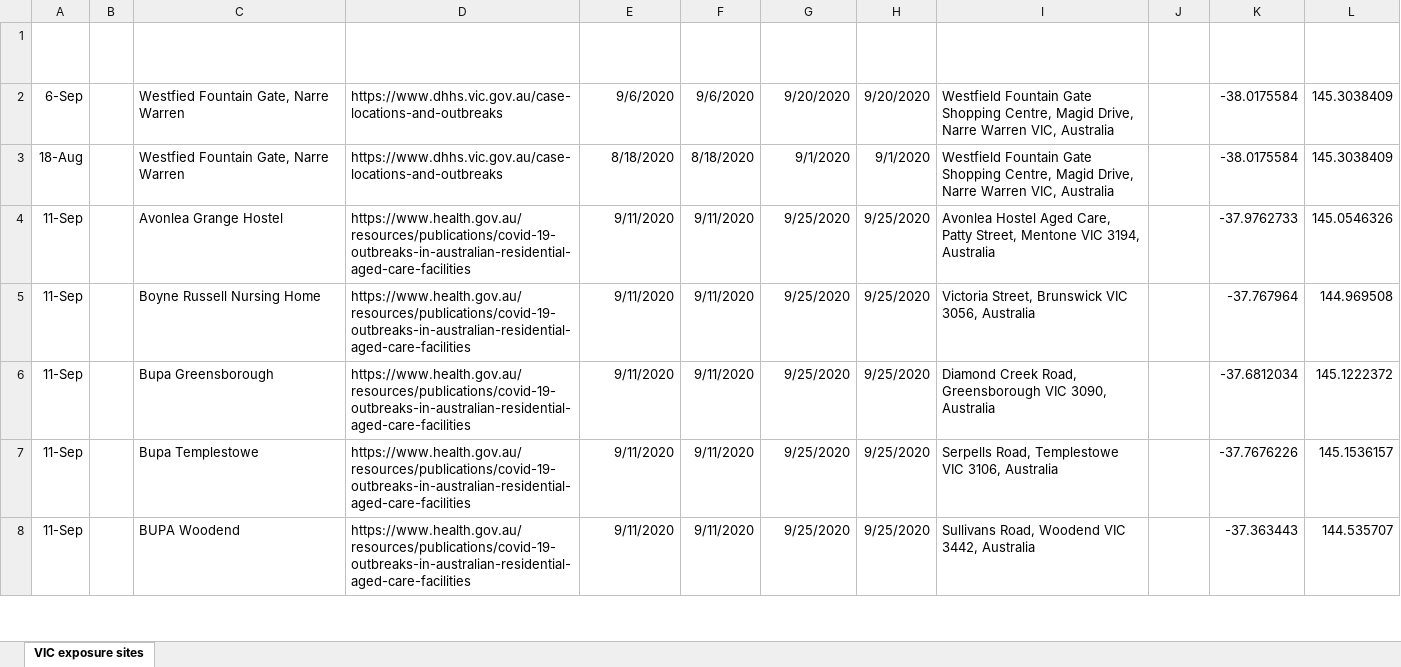
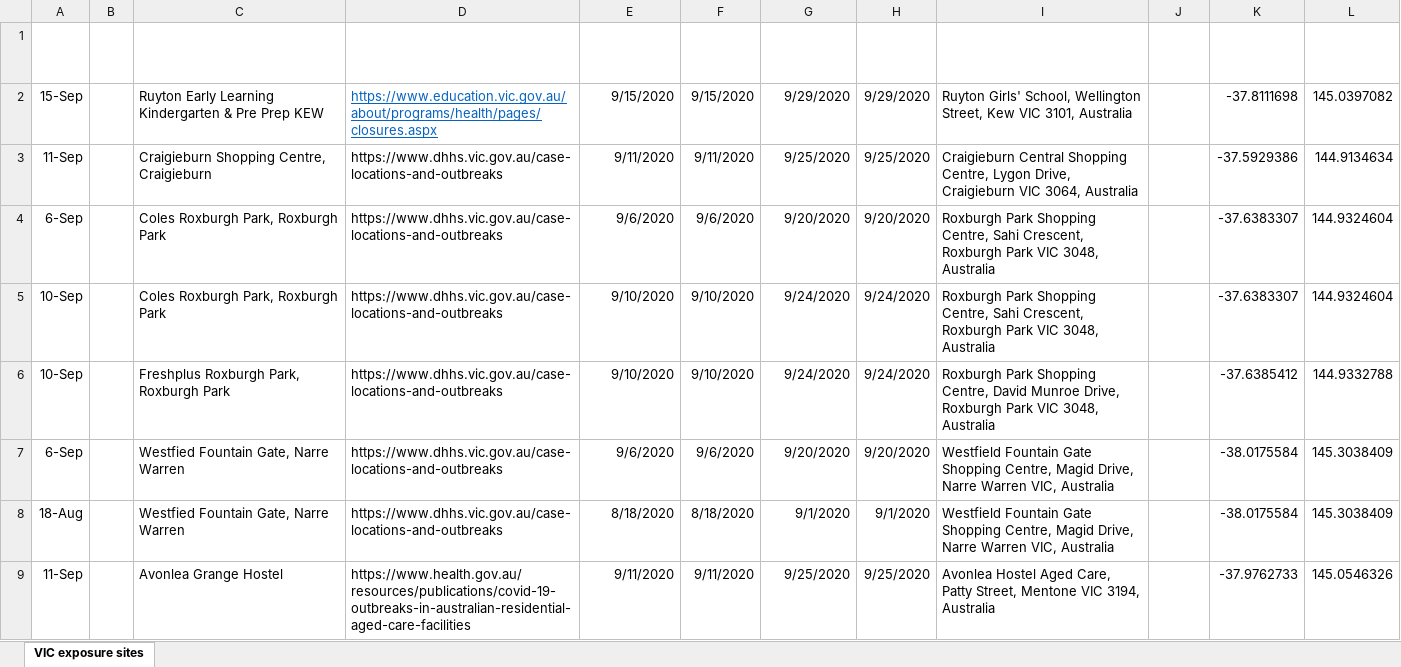
Before and after one commit to Mike-Honey/covid-19-vic-au, an Excel workbook: Coronavirus COVID-19 - VIC AU Exposure sites.xlsx, sheet VIC exposure sites, drawn as a sheet; only a part is shown; the shorter side is filled out with more unchanged rows; values as stored, in another font and other column widths than the file's, no borders; table styles not drawn; the diff names each change by its address in the sheet, - before the commit and + after, or states it on an @@ line.

```diff
--- a/Coronavirus COVID-19 - VIC AU Exposure sites.xlsx (sheet VIC exposure sites)
+++ b/Coronavirus COVID-19 - VIC AU Exposure sites.xlsx (sheet VIC exposure sites)
+row 2: 15-Sep |  | Ruyton Early Learning Kindergarten & Pre Prep KEW | https://www.education.vic.gov.au/about/programs/health/pages/closures.aspx | 9/15/2020 | 9/15/2020 | 9/29/2020 | 9/29/2020 | Ruyton Girls' School, Wellington Street, Kew VIC 3101, Australia |  | -37.8111698 | 145.0397082
+row 3: 11-Sep |  | Craigieburn Shopping Centre, Craigieburn | https://www.dhhs.vic.gov.au/case-locations-and-outbreaks | 9/11/2020 | 9/11/2020 | 9/25/2020 | 9/25/2020 | Craigieburn Central Shopping Centre, Lygon Drive, Craigieburn VIC 3064, Australia |  | -37.5929386 | 144.9134634
+row 4: 6-Sep |  | Coles Roxburgh Park, Roxburgh Park | https://www.dhhs.vic.gov.au/case-locations-and-outbreaks | 9/6/2020 | 9/6/2020 | 9/20/2020 | 9/20/2020 | Roxburgh Park Shopping Centre, Sahi Crescent, Roxburgh Park VIC 3048, Australia |  | -37.6383307 | 144.9324604
+row 5: 10-Sep |  | Coles Roxburgh Park, Roxburgh Park | https://www.dhhs.vic.gov.au/case-locations-and-outbreaks | 9/10/2020 | 9/10/2020 | 9/24/2020 | 9/24/2020 | Roxburgh Park Shopping Centre, Sahi Crescent, Roxburgh Park VIC 3048, Australia |  | -37.6383307 | 144.9324604
+row 6: 10-Sep |  | Freshplus Roxburgh Park, Roxburgh Park | https://www.dhhs.vic.gov.au/case-locations-and-outbreaks | 9/10/2020 | 9/10/2020 | 9/24/2020 | 9/24/2020 | Roxburgh Park Shopping Centre, David Munroe Drive, Roxburgh Park VIC 3048, Australia |  | -37.6385412 | 144.9332788
```
Also changed, not shown: Coronavirus COVID-19 - VIC AU Exposure sites LGA.xlsx, Dep Ed Closures.xlsx, 1 other file.
